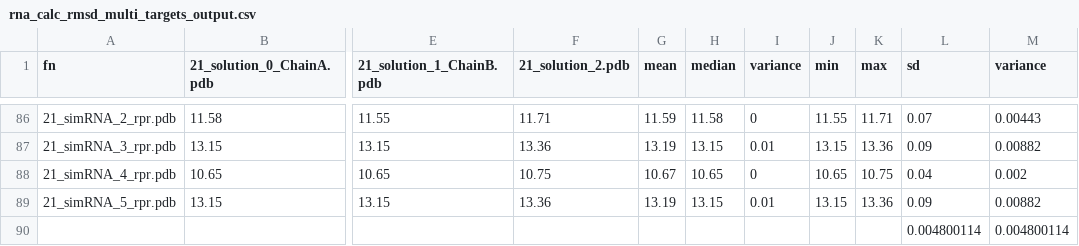
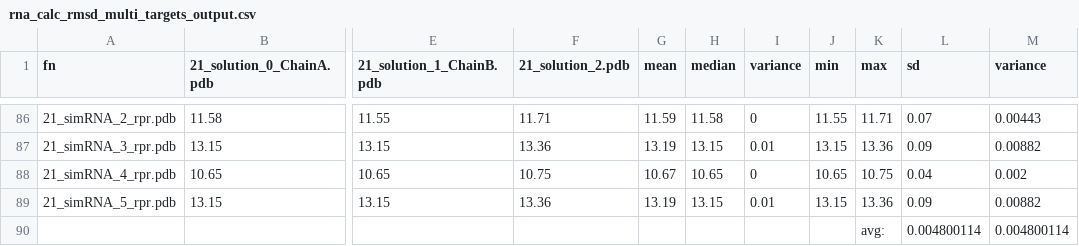
Before and after one commit to mmagnus/RNA-Puzzles-Standardized-Submissions, a CSV file: rp21/rna_calc_rmsd_multi_targets_output.csv, drawn as a sheet; only a part is shown, gaps mark what is left out; the diff names each change by its address in the sheet, - before the commit and + after, or states it on an @@ line.

Commit message:
rp21: update rna_calc_rmsd_multi_targets_output.csv

```diff
--- a/rp21/rna_calc_rmsd_multi_targets_output.csv
+++ b/rp21/rna_calc_rmsd_multi_targets_output.csv
-K90 (max): (empty)
+K90 (max): avg:
```
